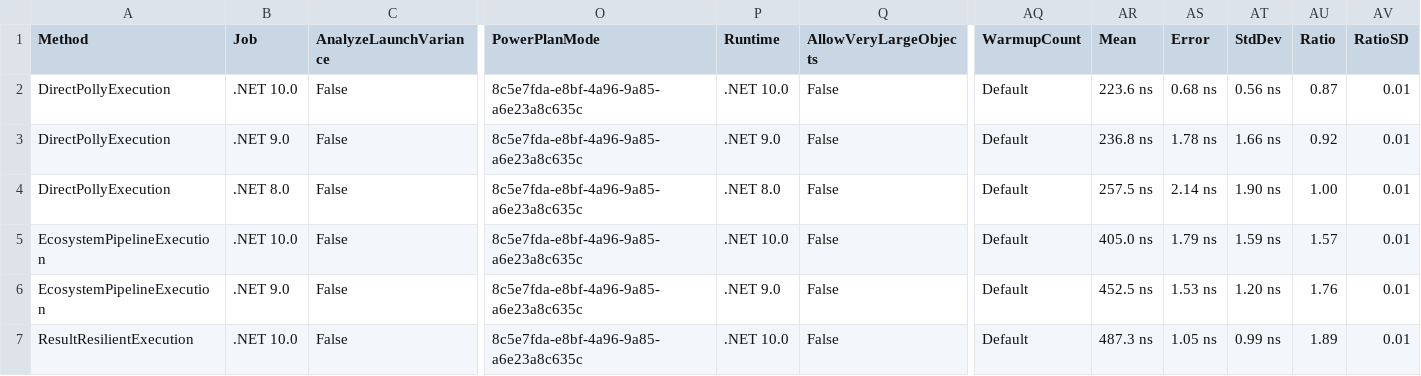
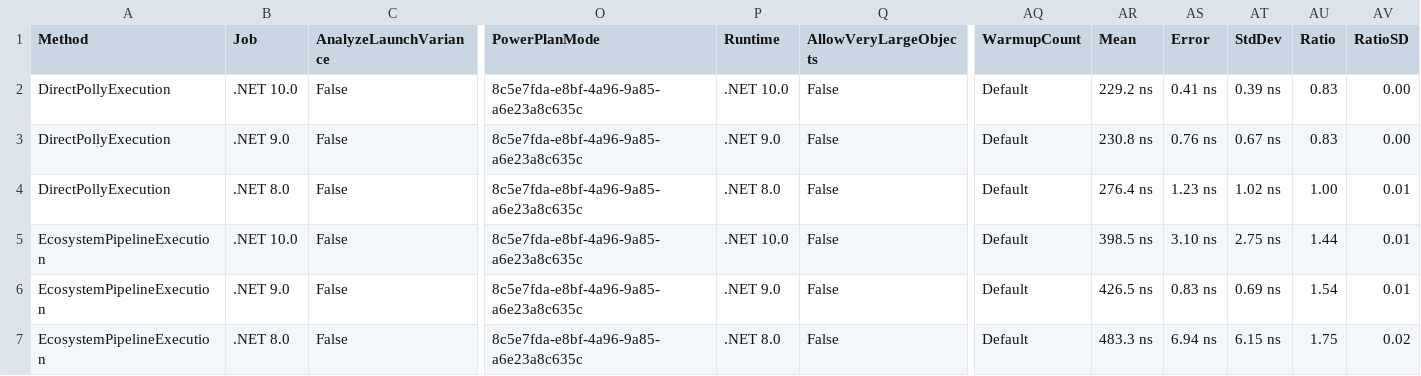
Before and after one commit to ericksonlopezf/dotnet-resilience, a CSV file: benchmarks/results/results/EricksonLopez.Resilience.Benchmarks.ResilienceExecutionBenchmarks-report.csv, drawn as a sheet; only a part is shown, gaps mark what is left out; the diff covers the shown part only; the diff names each change by its address in the sheet, - before the commit and + after, or states it on an @@ line.

```diff
--- a/benchmarks/results/results/EricksonLopez.Resilience.Benchmarks.ResilienceExecutionBenchmarks-report.csv
+++ b/benchmarks/results/results/EricksonLopez.Resilience.Benchmarks.ResilienceExecutionBenchmarks-report.csv
-AR2 (Mean): 223.6 ns
+AR2 (Mean): 229.2 ns
-AS2 (Error): 0.68 ns
+AS2 (Error): 0.41 ns
-AT2 (StdDev): 0.56 ns
+AT2 (StdDev): 0.39 ns
-AU2 (Ratio): 0.87
+AU2 (Ratio): 0.83
-AV2:AV3 (RatioSD): 0.01
+AV2:AV3 (RatioSD): 0.00
-AR3 (Mean): 236.8 ns
+AR3 (Mean): 230.8 ns
-AS3 (Error): 1.78 ns
+AS3 (Error): 0.76 ns
-AT3 (StdDev): 1.66 ns
+AT3 (StdDev): 0.67 ns
-AU3 (Ratio): 0.92
+AU3 (Ratio): 0.83
-AR4 (Mean): 257.5 ns
+AR4 (Mean): 276.4 ns
-AS4 (Error): 2.14 ns
+AS4 (Error): 1.23 ns
-AT4 (StdDev): 1.90 ns
+AT4 (StdDev): 1.02 ns
-AR5 (Mean): 405.0 ns
+AR5 (Mean): 398.5 ns
-AS5 (Error): 1.79 ns
+AS5 (Error): 3.10 ns
-AT5 (StdDev): 1.59 ns
+AT5 (StdDev): 2.75 ns
-AU5 (Ratio): 1.57
+AU5 (Ratio): 1.44
-AR6 (Mean): 452.5 ns
+AR6 (Mean): 426.5 ns
-AS6 (Error): 1.53 ns
+AS6 (Error): 0.83 ns
-AT6 (StdDev): 1.20 ns
+AT6 (StdDev): 0.69 ns
-AU6 (Ratio): 1.76
+AU6 (Ratio): 1.54
-A7 (Method): ResultResilientExecution
+A7 (Method): EcosystemPipelineExecution
-B7 (Job): .NET 10.0
+B7 (Job): .NET 8.0
-P7 (Runtime): .NET 10.0
+P7 (Runtime): .NET 8.0
-AR7 (Mean): 487.3 ns
+AR7 (Mean): 483.3 ns
-AS7 (Error): 1.05 ns
+AS7 (Error): 6.94 ns
-AT7 (StdDev): 0.99 ns
+AT7 (StdDev): 6.15 ns
-AU7 (Ratio): 1.89
+AU7 (Ratio): 1.75
-AV7 (RatioSD): 0.01
+AV7 (RatioSD): 0.02
```
Also changed, not shown: 36 edited cells elsewhere in this file, benchmarks/results/results/EricksonLopez.Resilience.Benchmarks.CircuitBreakerBenchmarks-report.csv, benchmarks/results/results/EricksonLopez.Resilience.Benchmarks.RateLimiterBenchmarks-report.csv, 18 other files.
